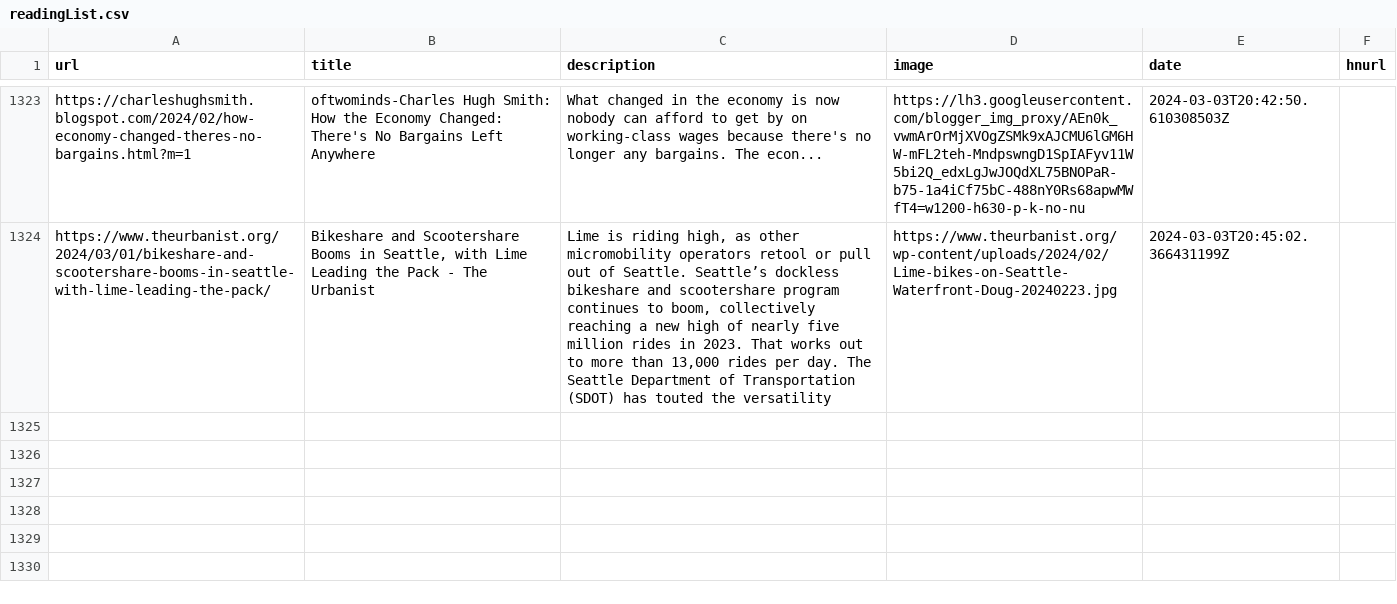
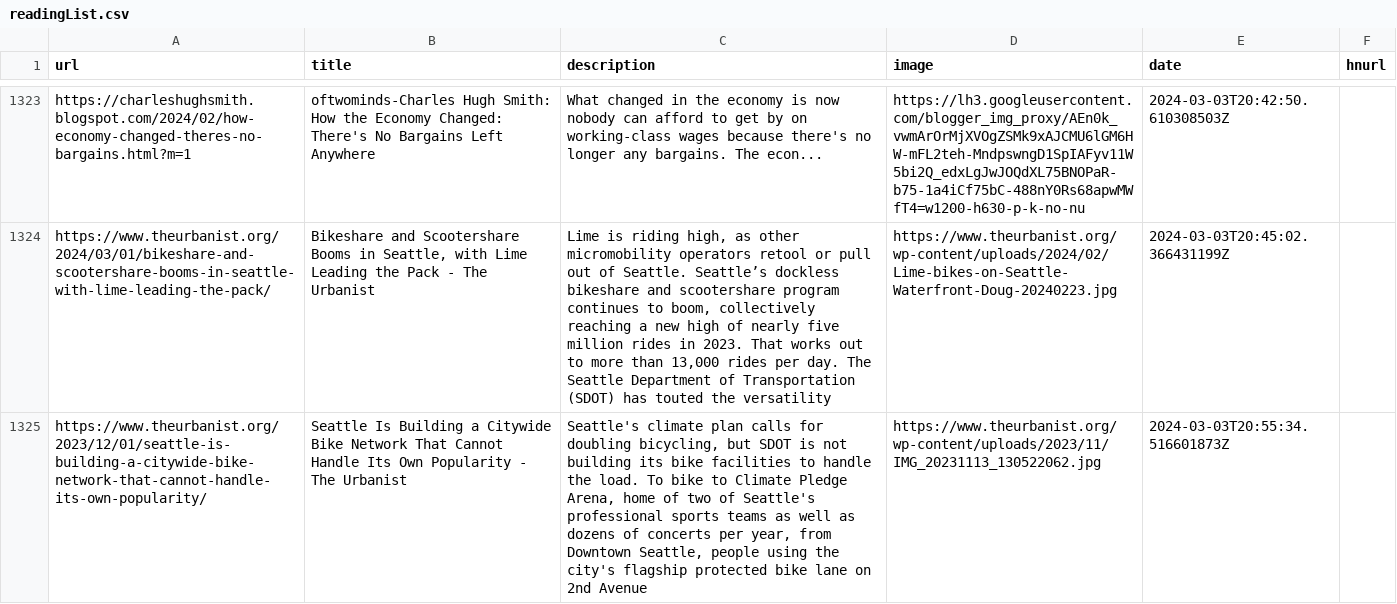
Before and after one commit to Ivan-du-toit/readingList, a CSV file: readingList.csv, drawn as a sheet; only a part is shown, gaps mark what is left out; the diff names each change by its address in the sheet, - before the commit and + after, or states it on an @@ line.

Commit message:
Automated reading list update on Sun Mar  3 20:55:34 UTC 2024

```diff
--- a/readingList.csv
+++ b/readingList.csv
+row 1325: https://www.theurbanist.org/2023/12/01/seattle-is-building-a-citywide-bike-network-that-cannot-handle-its-own-popularity/ | Seattle Is Building a Citywide Bike Network That Cannot Handle Its Own Popularity - The Urbanist | Seattle's climate plan calls for doubling bicycling, but SDOT is not building its bike facilities to handle the load. To bike to Climate Pledge Arena, home of two of Seattle's professional sports teams as well as dozens of concerts per year, from Downtown Seattle, people using the city's flagship protected bike lane on 2nd Avenue | https://www.theurbanist.org/wp-content/uploads/2023/11/IMG_20231113_130522062.jpg | 2024-03-03T20:55:34.516601873Z
```
